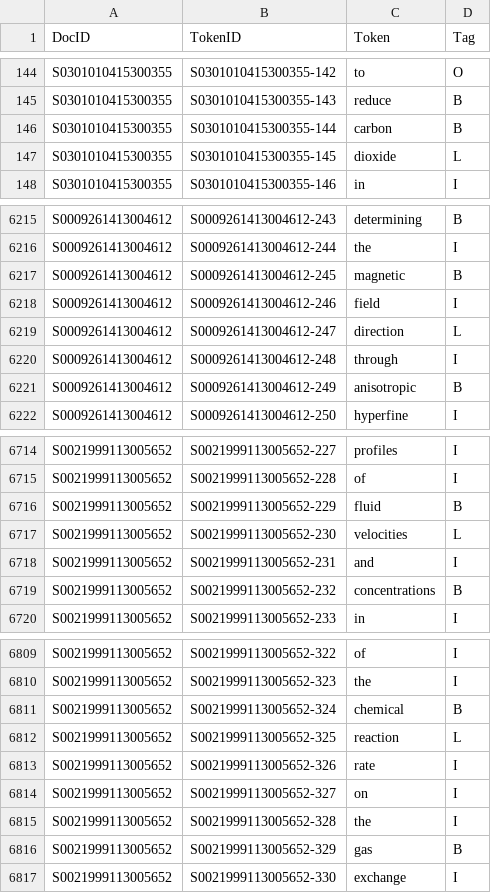
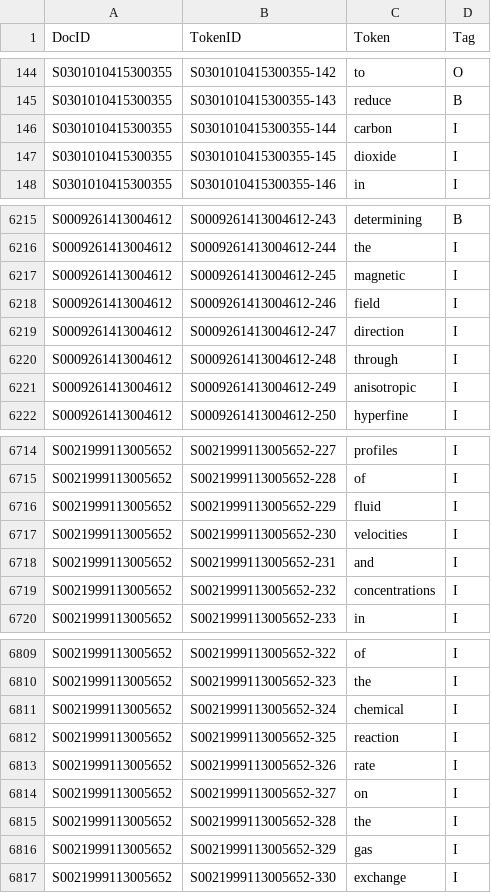
Before and after one commit to nabil-dbz/INF8460, a CSV file: TP3/val_A_bilou.csv, drawn as a sheet; only a part is shown, gaps mark what is left out; the diff covers the shown part only.

```diff
--- a/TP3/val_A_bilou.csv
+++ b/TP3/val_A_bilou.csv
@@ -145,4 +145,4 @@ S0301010415300355,S0301010415300355-142,to,O
 S0301010415300355,S0301010415300355-143,reduce,B
-S0301010415300355,S0301010415300355-144,carbon,B
-S0301010415300355,S0301010415300355-145,dioxide,L
+S0301010415300355,S0301010415300355-144,carbon,I
+S0301010415300355,S0301010415300355-145,dioxide,I
 S0301010415300355,S0301010415300355-146,in,I
@@ -6216,7 +6216,7 @@ S0009261413004612,S0009261413004612-243,determining,B
 S0009261413004612,S0009261413004612-244,the,I
-S0009261413004612,S0009261413004612-245,magnetic,B
+S0009261413004612,S0009261413004612-245,magnetic,I
 S0009261413004612,S0009261413004612-246,field,I
-S0009261413004612,S0009261413004612-247,direction,L
+S0009261413004612,S0009261413004612-247,direction,I
 S0009261413004612,S0009261413004612-248,through,I
-S0009261413004612,S0009261413004612-249,anisotropic,B
+S0009261413004612,S0009261413004612-249,anisotropic,I
 S0009261413004612,S0009261413004612-250,hyperfine,I
@@ -6715,6 +6715,6 @@ S0021999113005652,S0021999113005652-227,profiles,I
 S0021999113005652,S0021999113005652-228,of,I
-S0021999113005652,S0021999113005652-229,fluid,B
-S0021999113005652,S0021999113005652-230,velocities,L
+S0021999113005652,S0021999113005652-229,fluid,I
+S0021999113005652,S0021999113005652-230,velocities,I
 S0021999113005652,S0021999113005652-231,and,I
-S0021999113005652,S0021999113005652-232,concentrations,B
+S0021999113005652,S0021999113005652-232,concentrations,I
 S0021999113005652,S0021999113005652-233,in,I
@@ -6810,4 +6810,4 @@ S0021999113005652,S0021999113005652-322,of,I
 S0021999113005652,S0021999113005652-323,the,I
-S0021999113005652,S0021999113005652-324,chemical,B
-S0021999113005652,S0021999113005652-325,reaction,L
+S0021999113005652,S0021999113005652-324,chemical,I
+S0021999113005652,S0021999113005652-325,reaction,I
 S0021999113005652,S0021999113005652-326,rate,I
@@ -6815,3 +6815,3 @@ S0021999113005652,S0021999113005652-327,on,I
 S0021999113005652,S0021999113005652-328,the,I
-S0021999113005652,S0021999113005652-329,gas,B
+S0021999113005652,S0021999113005652-329,gas,I
 S0021999113005652,S0021999113005652-330,exchange,I
```
Also changed, not shown: 32 edited cells elsewhere in this file, TP3/val_B_bilou.csv, 6 other files.
